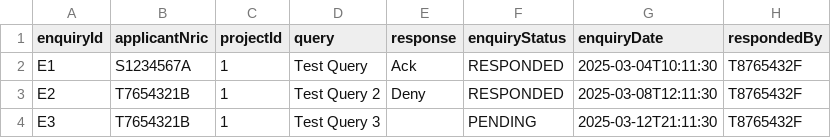
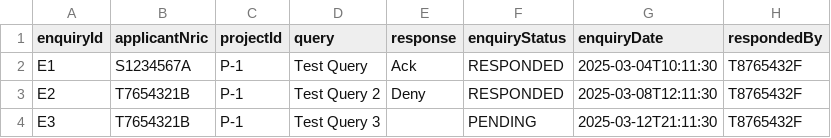
Before and after one commit to PuttTim/sc2002-bee-tee-ohh, a CSV file: data/sample/EnquiryList.csv, drawn as a sheet.

Commit message:
feat: Introduce Enquiry and Project services with controllers and views for managing enquiries and projects

```diff
--- a/data/sample/EnquiryList.csv
+++ b/data/sample/EnquiryList.csv
@@ -1,4 +1,4 @@
 enquiryId,applicantNric,projectId,query,response,enquiryStatus,enquiryDate,respondedBy
-E1,S1234567A,1,Test Query,Ack,RESPONDED,2025-03-04T10:11:30,T8765432F
-E2,T7654321B,1,Test Query 2,Deny,RESPONDED,2025-03-08T12:11:30,T8765432F
-E3,T7654321B,1,Test Query 3,,PENDING,2025-03-12T21:11:30,T8765432F
+E1,S1234567A,P-1,Test Query,Ack,RESPONDED,2025-03-04T10:11:30,T8765432F
+E2,T7654321B,P-1,Test Query 2,Deny,RESPONDED,2025-03-08T12:11:30,T8765432F
+E3,T7654321B,P-1,Test Query 3,,PENDING,2025-03-12T21:11:30,T8765432F
```
Also changed, not shown: 10 other files.
